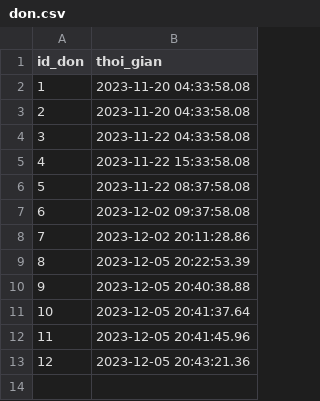
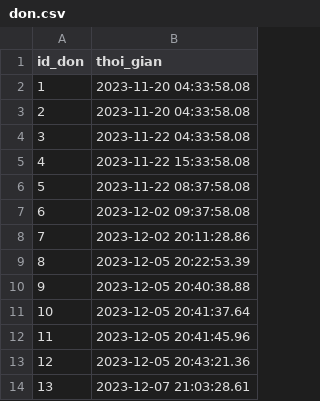
Before and after one commit to Kin-LeTan/PY, a CSV file: csv/don.csv, drawn as a sheet; the diff names each change by its address in the sheet, - before the commit and + after, or states it on an @@ line.

```diff
--- a/csv/don.csv
+++ b/csv/don.csv
+row 14: 13 | 2023-12-07 21:03:28.61
```
Also changed, not shown: csv/chi_tiet_don.csv, csv/kho.csv, 1 other file.
